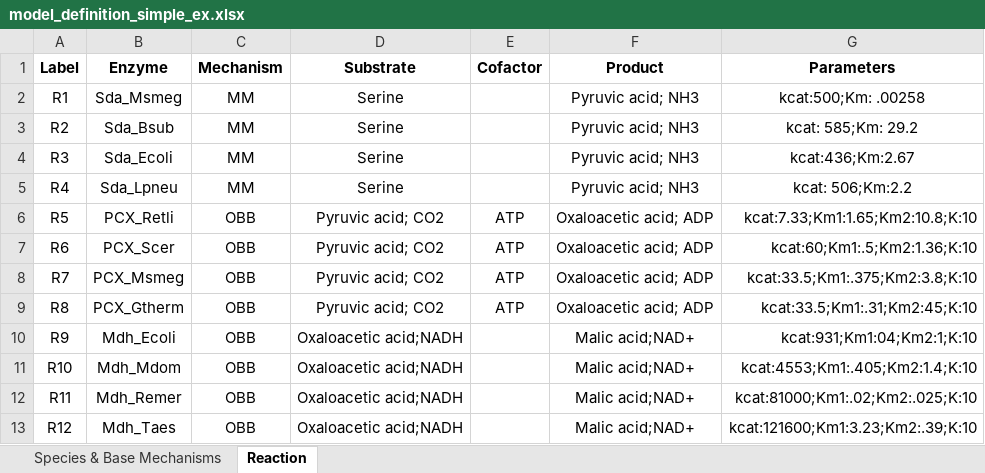
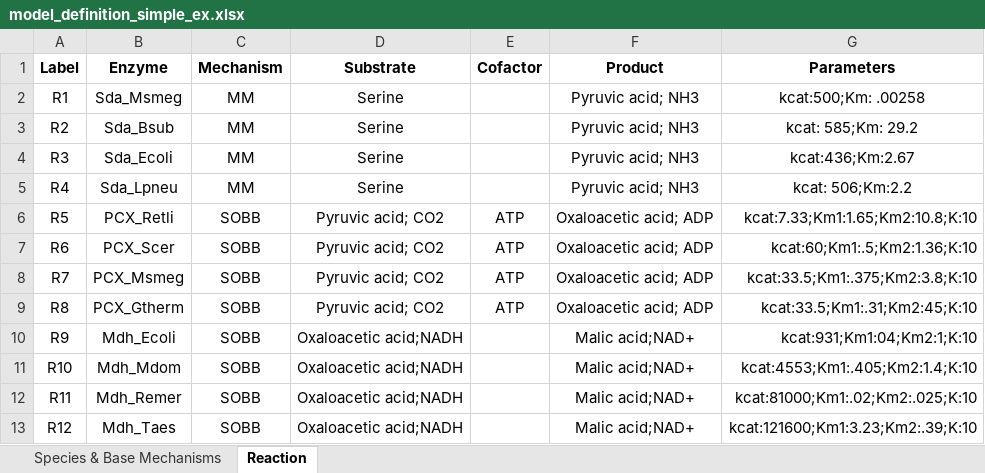
Before and after one commit to carothersresearch/ODBM, an Excel workbook: model_definition_simple_ex.xlsx, sheet Reaction, drawn as a sheet; values as stored, in another font and other column widths than the file's, no borders; the diff names each change by its address in the sheet, - before the commit and + after, or states it on an @@ line.

```diff
--- a/model_definition_simple_ex.xlsx (sheet Reaction)
+++ b/model_definition_simple_ex.xlsx (sheet Reaction)
-C6:C13 (Mechanism): OBB
+C6:C13 (Mechanism): SOBB
```
Also changed, not shown: 4 other files.
